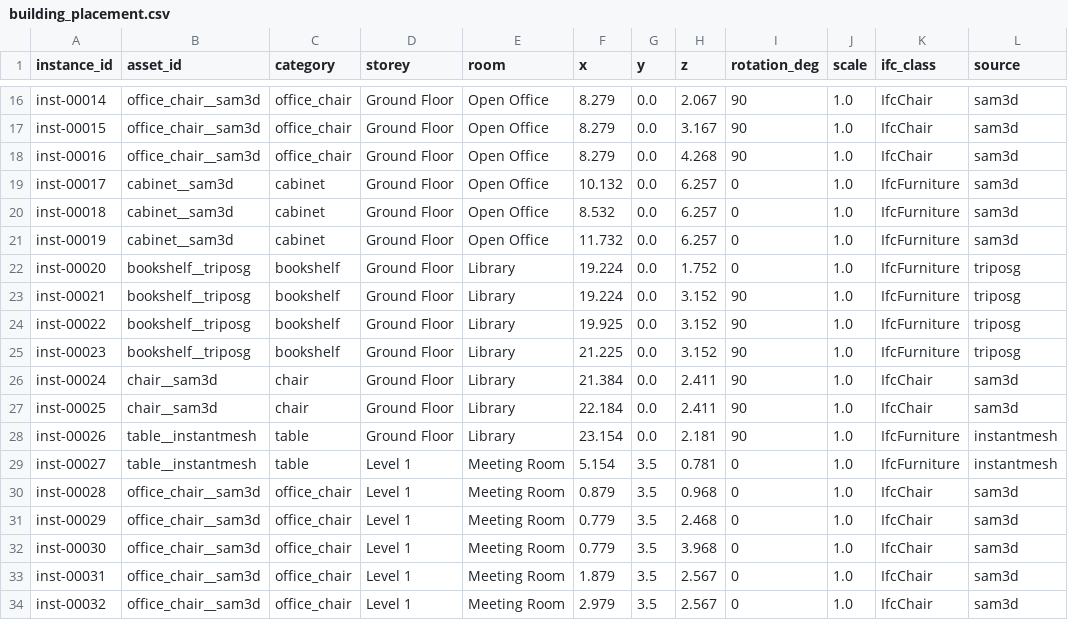
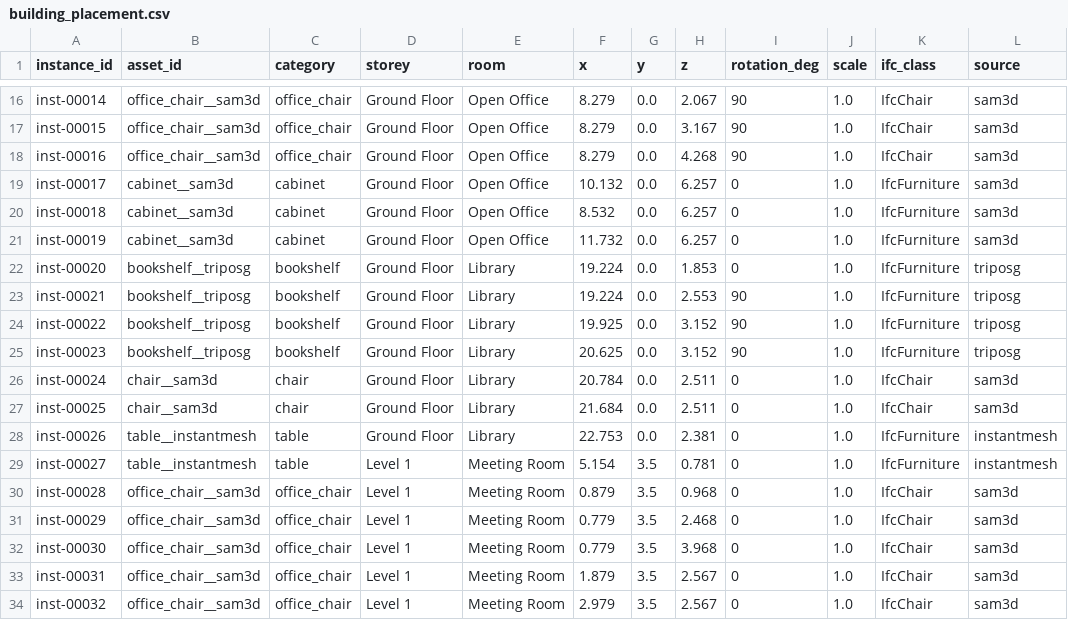
Before and after one commit to Dimitres-Kisimov/3DpicToIFCModeling, a CSV file: deliverable/building/SCS_Office_Complex/building_placement.csv, drawn as a sheet; only a part is shown, gaps mark what is left out; the diff names each change by its address in the sheet, - before the commit and + after, or states it on an @@ line.

```diff
--- a/deliverable/building/SCS_Office_Complex/building_placement.csv
+++ b/deliverable/building/SCS_Office_Complex/building_placement.csv
-H22 (z): 1.752
+H22 (z): 1.853
-H23 (z): 3.152
+H23 (z): 2.553
-F25 (x): 21.225
+F25 (x): 20.625
-F26 (x): 21.384
+F26 (x): 20.784
-H26:H27 (z): 2.411
+H26:H27 (z): 2.511
-I26:I28 (rotation_deg): 90
+I26:I28 (rotation_deg): 0
-F27 (x): 22.184
+F27 (x): 21.684
-F28 (x): 23.154
+F28 (x): 22.753
-H28 (z): 2.181
+H28 (z): 2.381
```
Also changed, not shown: 1 other file.
